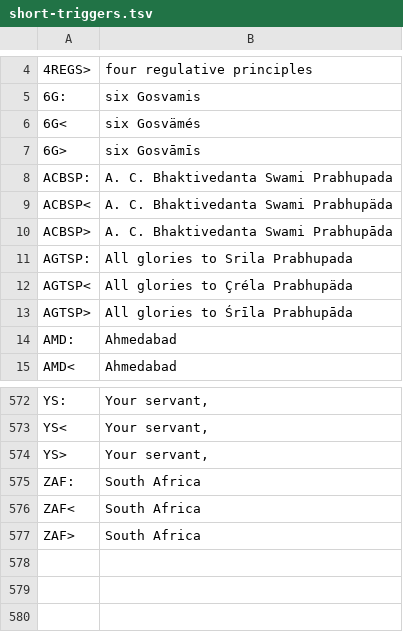
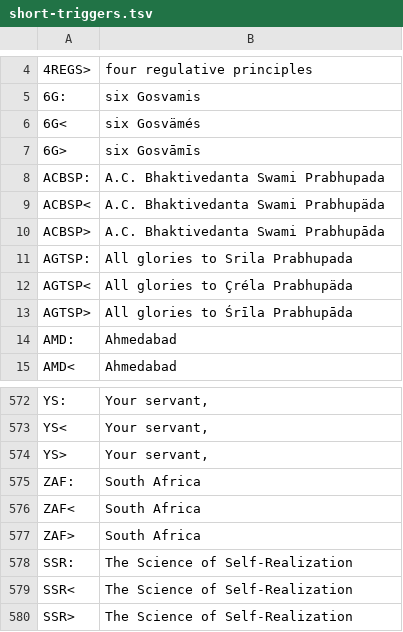
Before and after one commit to matsya-dev/KeyJaya, a TSV file: data/short-triggers.tsv, drawn as a sheet; only a part is shown, gaps mark what is left out.

Commit message:
Add Ctrl verse ranges and fix Excel and browser conversion

```diff
--- a/data/short-triggers.tsv
+++ b/data/short-triggers.tsv
@@ -7,5 +7,5 @@
 6G>	six Gosvāmīs
-ACBSP:	A. C. Bhaktivedanta Swami Prabhupada
-ACBSP<	A. C. Bhaktivedanta Swami Prabhupäda
-ACBSP>	A. C. Bhaktivedanta Swami Prabhupāda
+ACBSP:	A.C. Bhaktivedanta Swami Prabhupada
+ACBSP<	A.C. Bhaktivedanta Swami Prabhupäda
+ACBSP>	A.C. Bhaktivedanta Swami Prabhupāda
 AGTSP:	All glories to Srila Prabhupada
@@ -577 +577,4 @@ ZAF<	South Africa
 ZAF>	South Africa
+SSR:	The Science of Self-Realization
+SSR<	The Science of Self-Realization
+SSR>	The Science of Self-Realization
```
Also changed, not shown: 42 other files.
